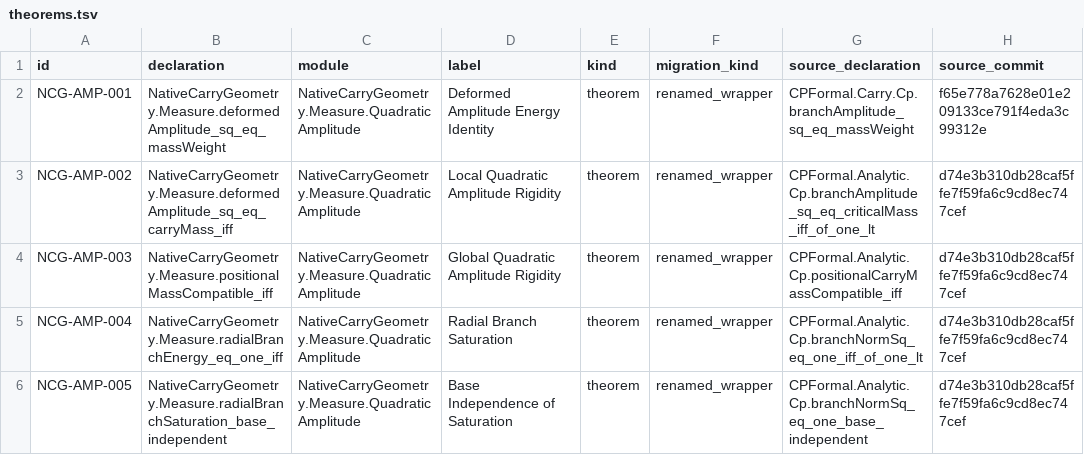
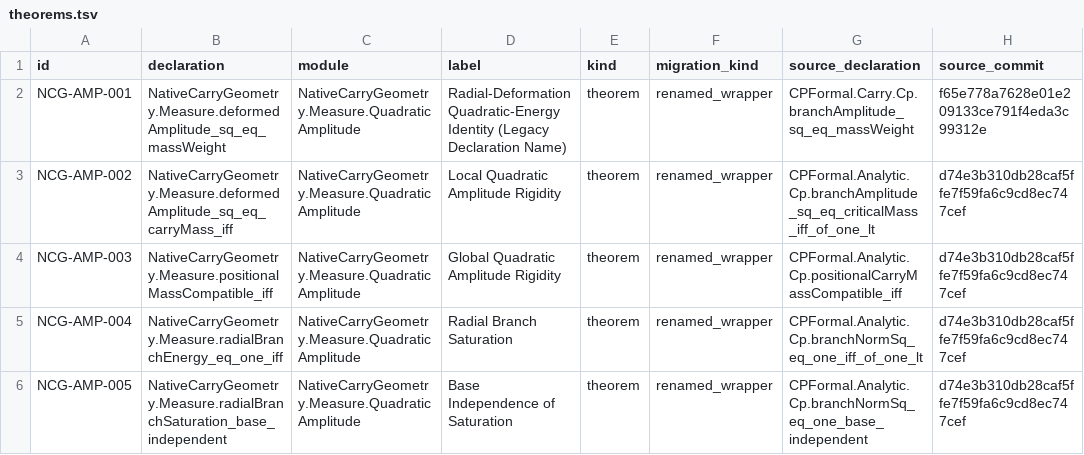
Before and after one commit to thiagomassensini/native-carry-geometry, a TSV file: audit/theorems.tsv, drawn as a sheet; only a part is shown; the diff covers the shown part only; the diff names each change by its address in the sheet, - before the commit and + after, or states it on an @@ line.

Commit message:
audit: relabel legacy declarations and zero-locus identities

```diff
--- a/audit/theorems.tsv
+++ b/audit/theorems.tsv
-D2 (label): Deformed Amplitude Energy Identity
+D2 (label): Radial-Deformation Quadratic-Energy Identity (Legacy Declaration Name)
```
Also changed, not shown: 27 edited cells elsewhere in this file.
